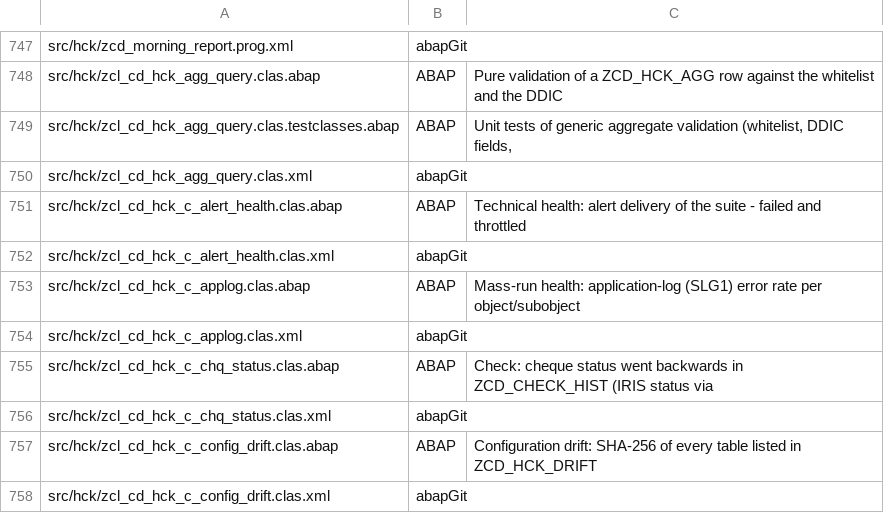
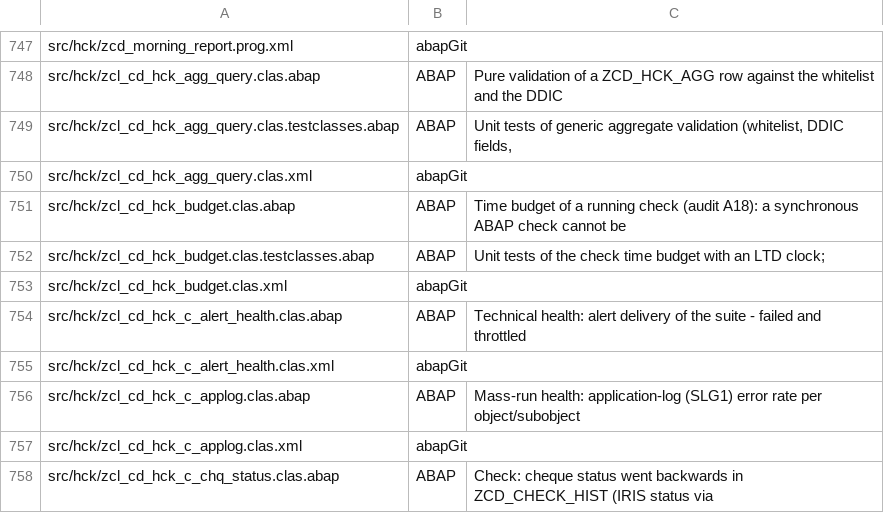
Before and after one commit to jaideep247/bai, a CSV file: ops-suite/docs/Changed_Artifacts.csv, drawn as a sheet; only a part is shown, gaps mark what is left out; the shorter side is filled out with more unchanged rows.

```diff
--- a/ops-suite/docs/Changed_Artifacts.csv
+++ b/ops-suite/docs/Changed_Artifacts.csv
@@ -750,2 +750,5 @@ src/hck/zcl_cd_hck_agg_query.clas.testclasses.abap,ABAP,"Unit tests of generic a
 src/hck/zcl_cd_hck_agg_query.clas.xml,abapGit,
+src/hck/zcl_cd_hck_budget.clas.abap,ABAP,Time budget of a running check (audit A18): a synchronous ABAP check cannot be
+src/hck/zcl_cd_hck_budget.clas.testclasses.abap,ABAP,Unit tests of the check time budget with an LTD clock;
+src/hck/zcl_cd_hck_budget.clas.xml,abapGit,
 src/hck/zcl_cd_hck_c_alert_health.clas.abap,ABAP,Technical health: alert delivery of the suite - failed and throttled
```
Also changed, not shown: ops-suite/docs/Coverage_Run_Register.csv, 11 other files.
